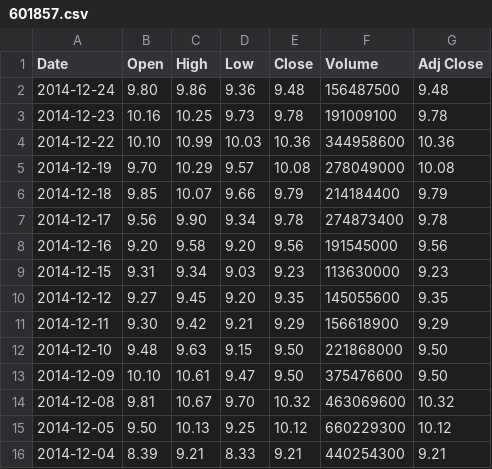
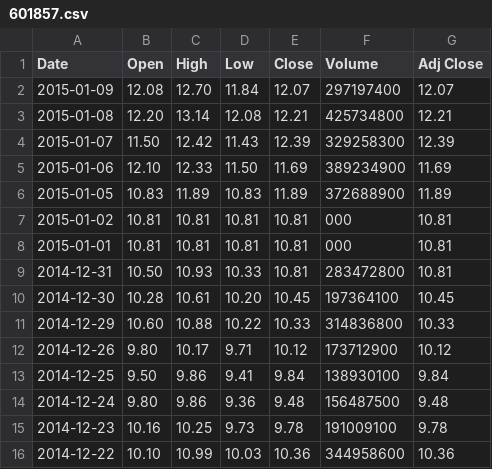
Before and after one commit to zhujiyu/StockIndex, a CSV file: data/601857.csv, drawn as a sheet; only a part is shown; the shorter side is filled out with more unchanged rows; the diff names each change by its address in the sheet, - before the commit and + after, or states it on an @@ line.

```diff
--- a/data/601857.csv
+++ b/data/601857.csv
+row 2: 2015-01-09 | 12.08 | 12.70 | 11.84 | 12.07 | 297197400 | 12.07
+row 3: 2015-01-08 | 12.20 | 13.14 | 12.08 | 12.21 | 425734800 | 12.21
+row 4: 2015-01-07 | 11.50 | 12.42 | 11.43 | 12.39 | 329258300 | 12.39
+row 5: 2015-01-06 | 12.10 | 12.33 | 11.50 | 11.69 | 389234900 | 11.69
+row 6: 2015-01-05 | 10.83 | 11.89 | 10.83 | 11.89 | 372688900 | 11.89
+row 7: 2015-01-02 | 10.81 | 10.81 | 10.81 | 10.81 | 000 | 10.81
+row 8: 2015-01-01 | 10.81 | 10.81 | 10.81 | 10.81 | 000 | 10.81
+row 9: 2014-12-31 | 10.50 | 10.93 | 10.33 | 10.81 | 283472800 | 10.81
+row 10: 2014-12-30 | 10.28 | 10.61 | 10.20 | 10.45 | 197364100 | 10.45
+row 11: 2014-12-29 | 10.60 | 10.88 | 10.22 | 10.33 | 314836800 | 10.33
+row 12: 2014-12-26 | 9.80 | 10.17 | 9.71 | 10.12 | 173712900 | 10.12
+row 13: 2014-12-25 | 9.50 | 9.86 | 9.41 | 9.84 | 138930100 | 9.84
```
Also changed, not shown: data/600030.csv, 17 other files.
